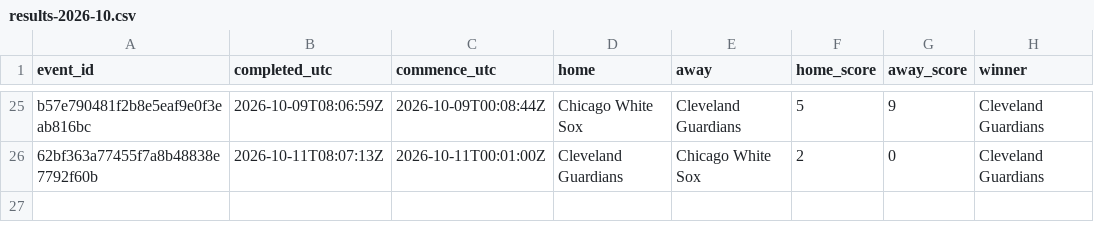
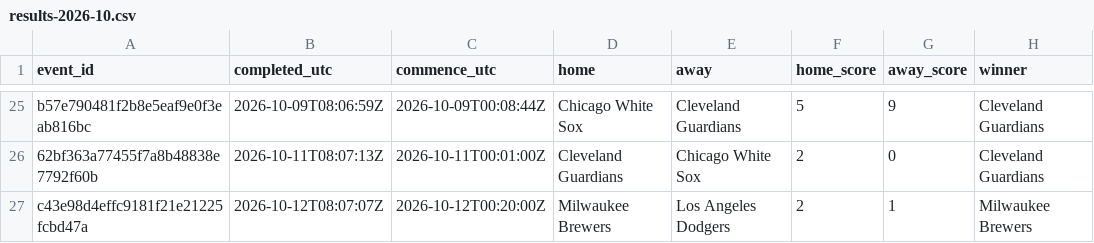
Before and after one commit to felix1975men-cpu/odds-monitor, a CSV file: data/mlb/results-2026-10.csv, drawn as a sheet; only a part is shown, gaps mark what is left out; the diff names each change by its address in the sheet, - before the commit and + after, or states it on an @@ line.

Commit message:
mlb results 2026-10-12

```diff
--- a/data/mlb/results-2026-10.csv
+++ b/data/mlb/results-2026-10.csv
+row 27: c43e98d4effc9181f21e21225fcbd47a | 2026-10-12T08:07:07Z | 2026-10-12T00:20:00Z | Milwaukee Brewers | Los Angeles Dodgers | 2 | 1 | Milwaukee Brewers
```
